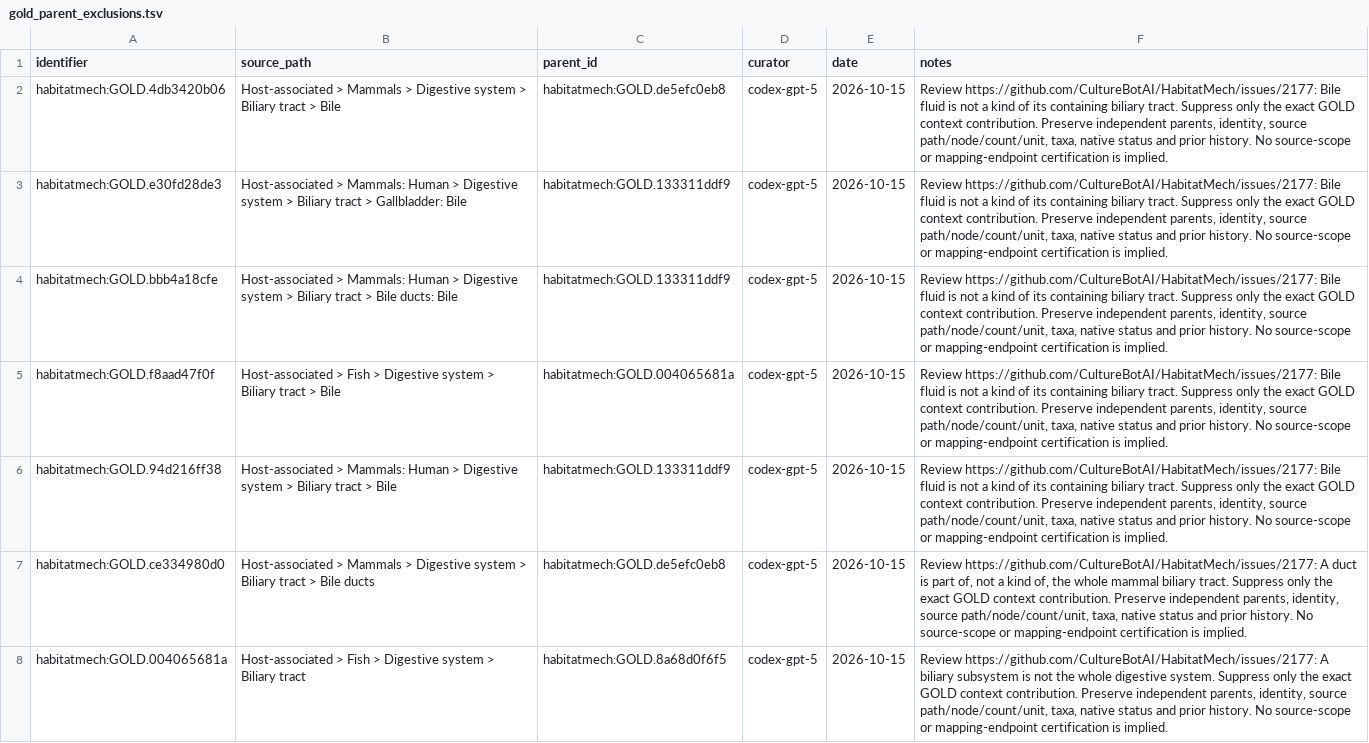
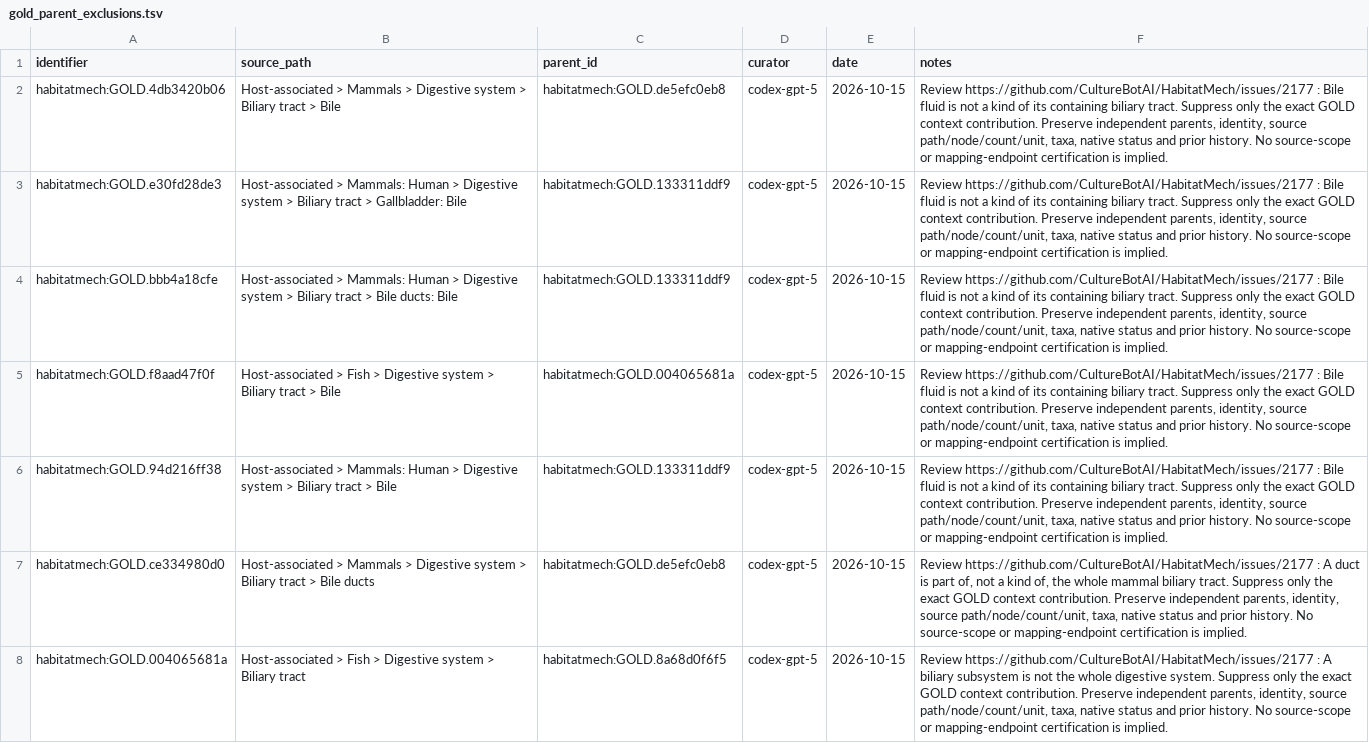
Before and after one commit to CultureBotAI/HabitatMech, a TSV file: curation/gold_parent_exclusions.tsv, drawn as a sheet; only a part is shown; the diff covers the shown part only; the diff names each change by its address in the sheet, - before the commit and + after, or states it on an @@ line.

Commit message:
Correct reviewed issue URL boundaries without changing scientific claims

```diff
--- a/curation/gold_parent_exclusions.tsv
+++ b/curation/gold_parent_exclusions.tsv
-F2:F6 (notes): Review https://github.com/CultureBotAI/HabitatMech/issues/2177: Bile fluid…
+F2:F6 (notes): Review https://github.com/CultureBotAI/HabitatMech/issues/2177 : Bile fluid…
-F7 (notes): Review https://github.com/CultureBotAI/HabitatMech/issues/2177: A duct…
+F7 (notes): Review https://github.com/CultureBotAI/HabitatMech/issues/2177 : A duct…
-F8 (notes): Review https://github.com/CultureBotAI/HabitatMech/issues/2177: A biliary…
+F8 (notes): Review https://github.com/CultureBotAI/HabitatMech/issues/2177 : A biliary…
```
Also changed, not shown: 7 edited cells elsewhere in this file, curation/definition_source_label_exclusions.tsv, curation/record_annotation_corrections.tsv, 32 other files.
